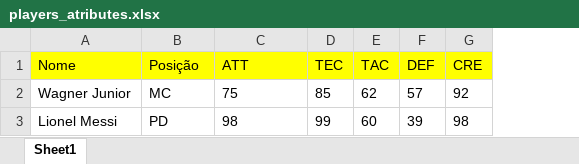
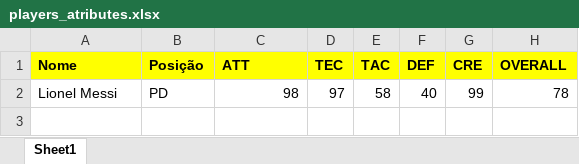
Before and after one commit to wagnerjunior77/players_statics, an Excel workbook: players_atributes.xlsx, sheet Sheet1, drawn as a sheet; values as stored, in another font and other column widths than the file's, no borders; removed rows and columns are numbered as before the commit, all else as after; the diff names each change by its address in the sheet, - before the commit and + after, or states it on an @@ line.

Commit message:
putting overall on the spreadsheet

```diff
--- a/players_atributes.xlsx (sheet Sheet1)
+++ b/players_atributes.xlsx (sheet Sheet1)
+column H (OVERALL), row 2: 78
-A1:G1 bold: off
+A1:G1 bold: on
-row 2: Wagner Junior | MC | 75 | 85 | 62 | 57 | 92
-C2 alignment: left
+C2 alignment: right
-D2 (TEC): 99
+D2 (TEC): 97
-E2 (TAC): 60
+E2 (TAC): 58
-F2 (DEF): 39
+F2 (DEF): 40
-G2 (CRE): 98
+G2 (CRE): 99
```
Also changed, not shown: 2 other files.
